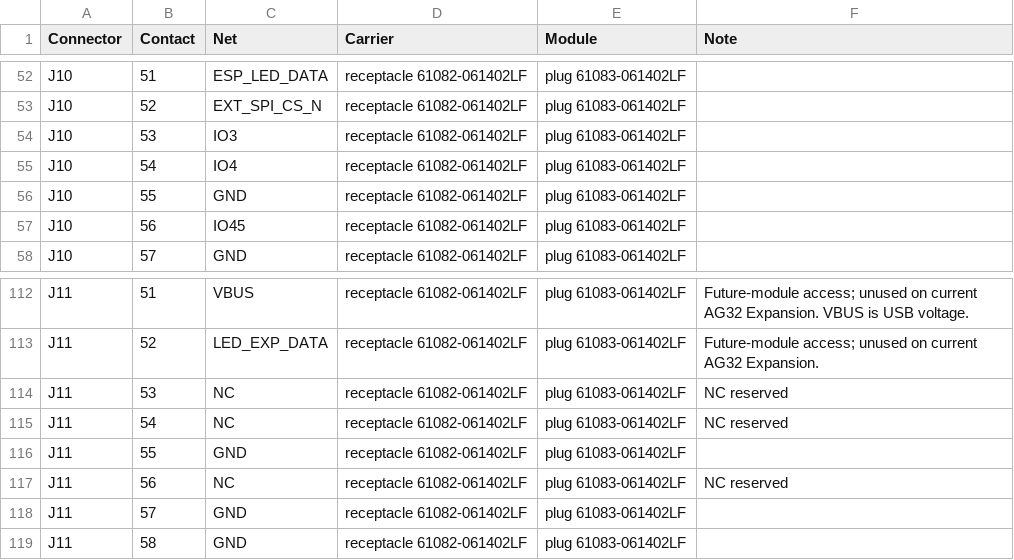
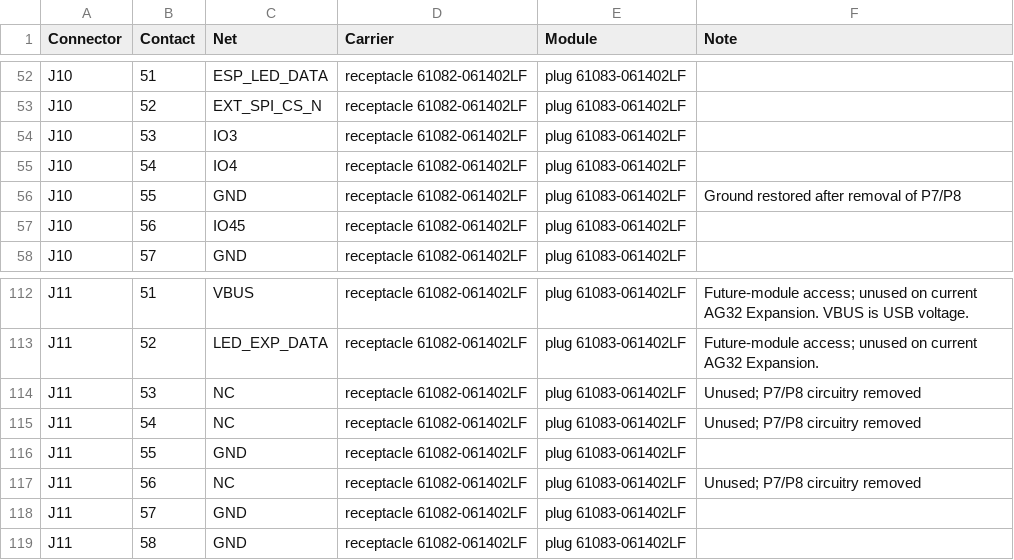
Before and after one commit to andreapiccini/spaghettilab-community, a CSV file: hardware/backbone/bom/mezzanine-v1/interface-pinout.csv, drawn as a sheet; only a part is shown, gaps mark what is left out.

```diff
--- a/hardware/backbone/bom/mezzanine-v1/interface-pinout.csv
+++ b/hardware/backbone/bom/mezzanine-v1/interface-pinout.csv
@@ -55,3 +55,3 @@ J10,53,IO3,receptacle 61082-061402LF,plug 61083-061402LF,
 J10,54,IO4,receptacle 61082-061402LF,plug 61083-061402LF,
-J10,55,GND,receptacle 61082-061402LF,plug 61083-061402LF,
+J10,55,GND,receptacle 61082-061402LF,plug 61083-061402LF,Ground restored after removal of P7/P8
 J10,56,IO45,receptacle 61082-061402LF,plug 61083-061402LF,
@@ -113,6 +113,6 @@ J11,51,VBUS,receptacle 61082-061402LF,plug 61083-061402LF,Future-module access;
 J11,52,LED_EXP_DATA,receptacle 61082-061402LF,plug 61083-061402LF,Future-module access; unused on current AG32 Expansion.
-J11,53,NC,receptacle 61082-061402LF,plug 61083-061402LF,NC reserved
-J11,54,NC,receptacle 61082-061402LF,plug 61083-061402LF,NC reserved
+J11,53,NC,receptacle 61082-061402LF,plug 61083-061402LF,Unused; P7/P8 circuitry removed
+J11,54,NC,receptacle 61082-061402LF,plug 61083-061402LF,Unused; P7/P8 circuitry removed
 J11,55,GND,receptacle 61082-061402LF,plug 61083-061402LF,
-J11,56,NC,receptacle 61082-061402LF,plug 61083-061402LF,NC reserved
+J11,56,NC,receptacle 61082-061402LF,plug 61083-061402LF,Unused; P7/P8 circuitry removed
 J11,57,GND,receptacle 61082-061402LF,plug 61083-061402LF,
```
Also changed, not shown: hardware/backbone/bom/mezzanine-v1/bom-carrier.csv, 55 other files.
